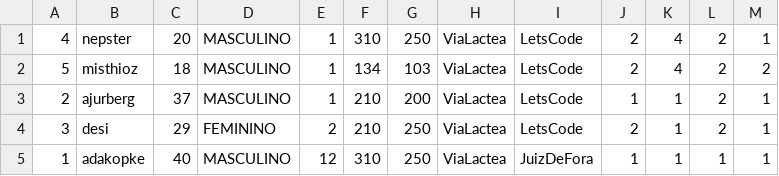
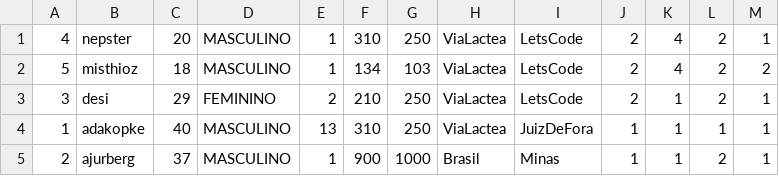
Before and after one commit to ajurberg/star-wars-api-rest, a CSV file: src/main/resources/rebeldes.csv, drawn as a sheet.

```diff
--- a/src/main/resources/rebeldes.csv
+++ b/src/main/resources/rebeldes.csv
@@ -2,4 +2,4 @@
 5;misthioz;18;MASCULINO;1;134;103;ViaLactea;LetsCode;2;4;2;2;
-2;ajurberg;37;MASCULINO;1;210;200;ViaLactea;LetsCode;1;1;2;1;
 3;desi;29;FEMININO;2;210;250;ViaLactea;LetsCode;2;1;2;1;
-1;adakopke;40;MASCULINO;12;310;250;ViaLactea;JuizDeFora;1;1;1;1;
+1;adakopke;40;MASCULINO;13;310;250;ViaLactea;JuizDeFora;1;1;1;1;
+2;ajurberg;37;MASCULINO;1;900;1000;Brasil;Minas;1;1;2;1;
```
Also changed, not shown: target/classes/rebeldes.csv, 5 other files.
